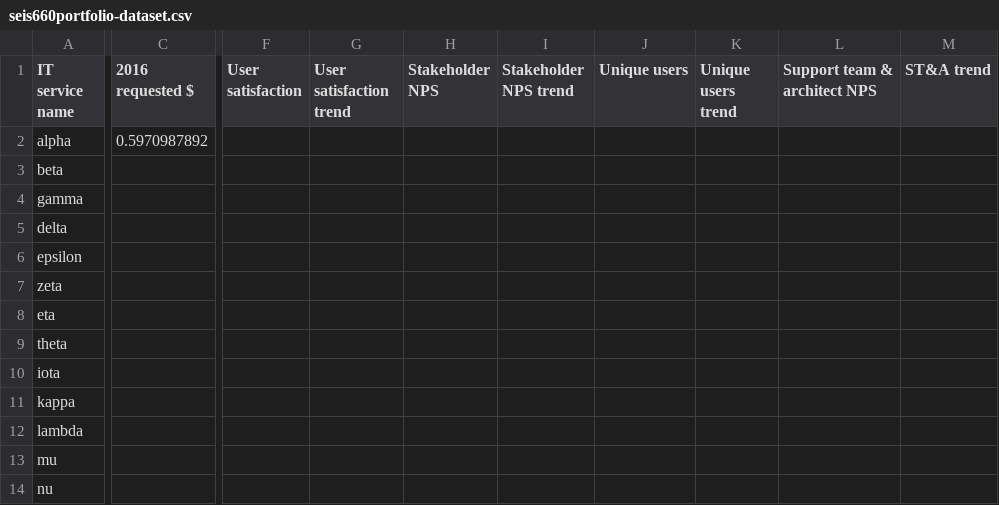
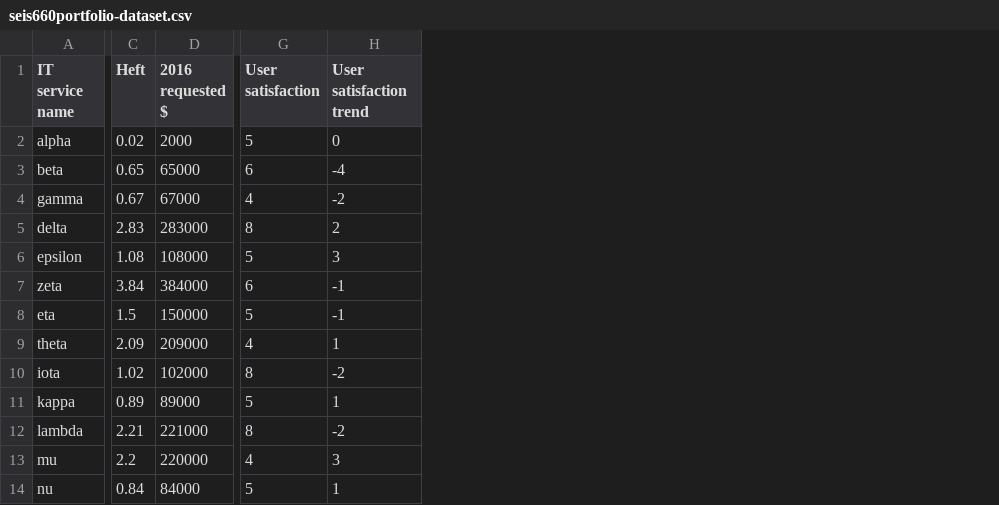
Before and after one commit to StThomas-SEIS660/Lab-12, a CSV file: seis660portfolio-dataset.csv, drawn as a sheet; only a part is shown, gaps mark what is left out; removed rows and columns are numbered as before the commit, all else as after; the diff covers the shown part only; the diff names each change by its address in the sheet, - before the commit and + after, or states it on an @@ line.

```diff
--- a/seis660portfolio-dataset.csv
+++ b/seis660portfolio-dataset.csv
-column C (2016 requested $), row 2: 0.5970987892
+column C (Heft), rows 2-14: 0.02 | 0.65 | 0.67 | 2.83 | 1.08 | 3.84 | 1.5 | 2.09 | 1.02 | 0.89 | 2.21 | 2.2 | 0.84
+column D (2016 requested $), rows 2-14: 2000 | 65000 | 67000 | 283000 | 108000 | 384000 | 150000 | 209000 | 102000 | 89000 | 221000 | 220000 | 84000
-column F (User satisfaction), empty
-column G (User satisfaction trend), empty
-column H (Stakeholder NPS), empty
-column I (Stakeholder NPS trend), empty
-column J (Unique users), empty
-column K (Unique users trend), empty
-column L (Support team & architect NPS), empty
-column M (ST&A trend), empty
+column G (User satisfaction), rows 2-14: 5 | 6 | 4 | 8 | 5 | 6 | 5 | 4 | 8 | 5 | 8 | 4 | 5
+column H (User satisfaction trend), rows 2-14: 0 | -4 | -2 | 2 | 3 | -1 | -1 | 1 | -2 | 1 | -2 | 3 | 1
```
Also changed, not shown: 2 added columns and 1 edited cell elsewhere in this file, seis660portfolio-dictionary.csv, 1 other file.
